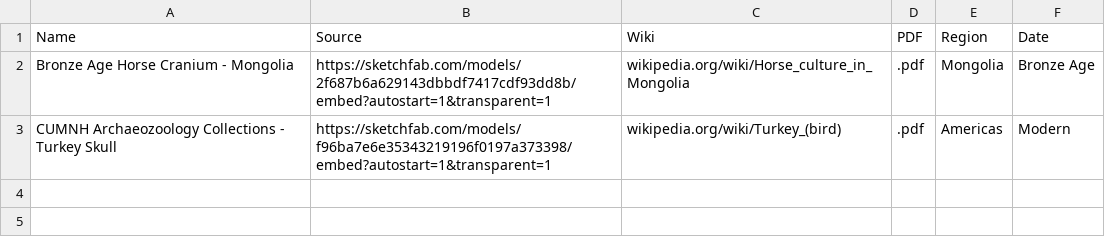
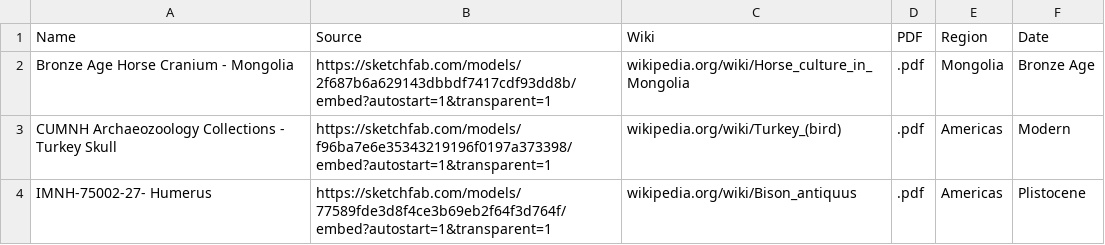
Before and after one commit to aidanmarler/OZAR, a CSV file: WebApp/data/ModelLibrary.csv, drawn as a sheet.

Commit message:
Bison

```diff
--- a/WebApp/data/ModelLibrary.csv
+++ b/WebApp/data/ModelLibrary.csv
@@ -3 +3,2 @@ Bronze Age Horse Cranium - Mongolia,https://sketchfab.com/models/2f687b6a629143d
 CUMNH Archaeozoology Collections - Turkey Skull,https://sketchfab.com/models/f96ba7e6e35343219196f0197a373398/embed?autostart=1&transparent=1,wikipedia.org/wiki/Turkey_(bird),.pdf,Americas,Modern
+IMNH-75002-27- Humerus,https://sketchfab.com/models/77589fde3d8f4ce3b69eb2f64f3d764f/embed?autostart=1&transparent=1,wikipedia.org/wiki/Bison_antiquus,.pdf,Americas,Plistocene
```
Also changed, not shown: 2 other files.
